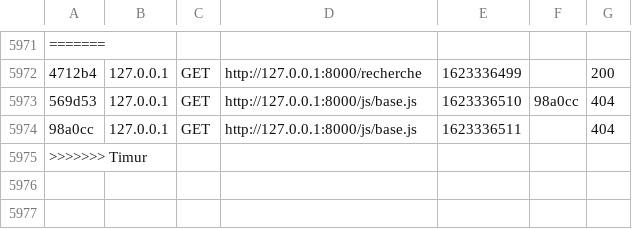
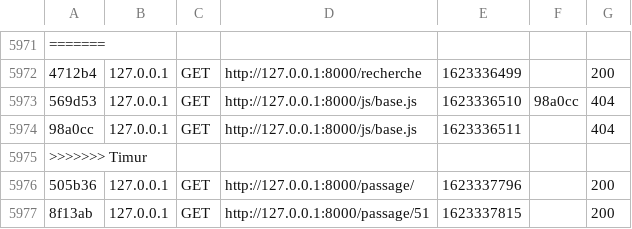
Before and after one commit to TimurT1/passage_a_gue, a CSV file: var/cache/dev/profiler/index.csv, drawn as a sheet; only a part is shown, gaps mark what is left out; the diff names each change by its address in the sheet, - before the commit and + after, or states it on an @@ line.

```diff
--- a/var/cache/dev/profiler/index.csv
+++ b/var/cache/dev/profiler/index.csv
+row 5976: 505b36 | 127.0.0.1 | GET | http://127.0.0.1:8000/passage/ | 1623337796 |  | 200
+row 5977: 8f13ab | 127.0.0.1 | GET | http://127.0.0.1:8000/passage/51 | 1623337815 |  | 200
```
Also changed, not shown: 4 other files.
